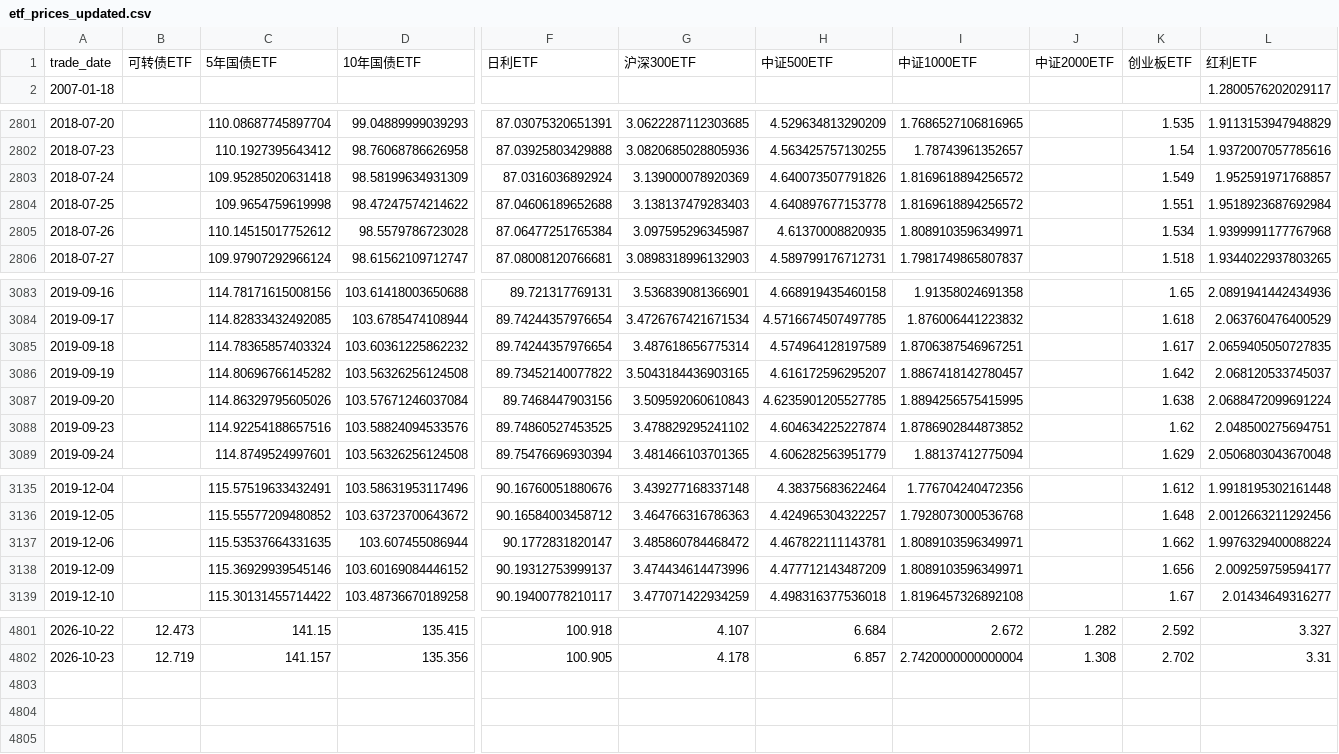
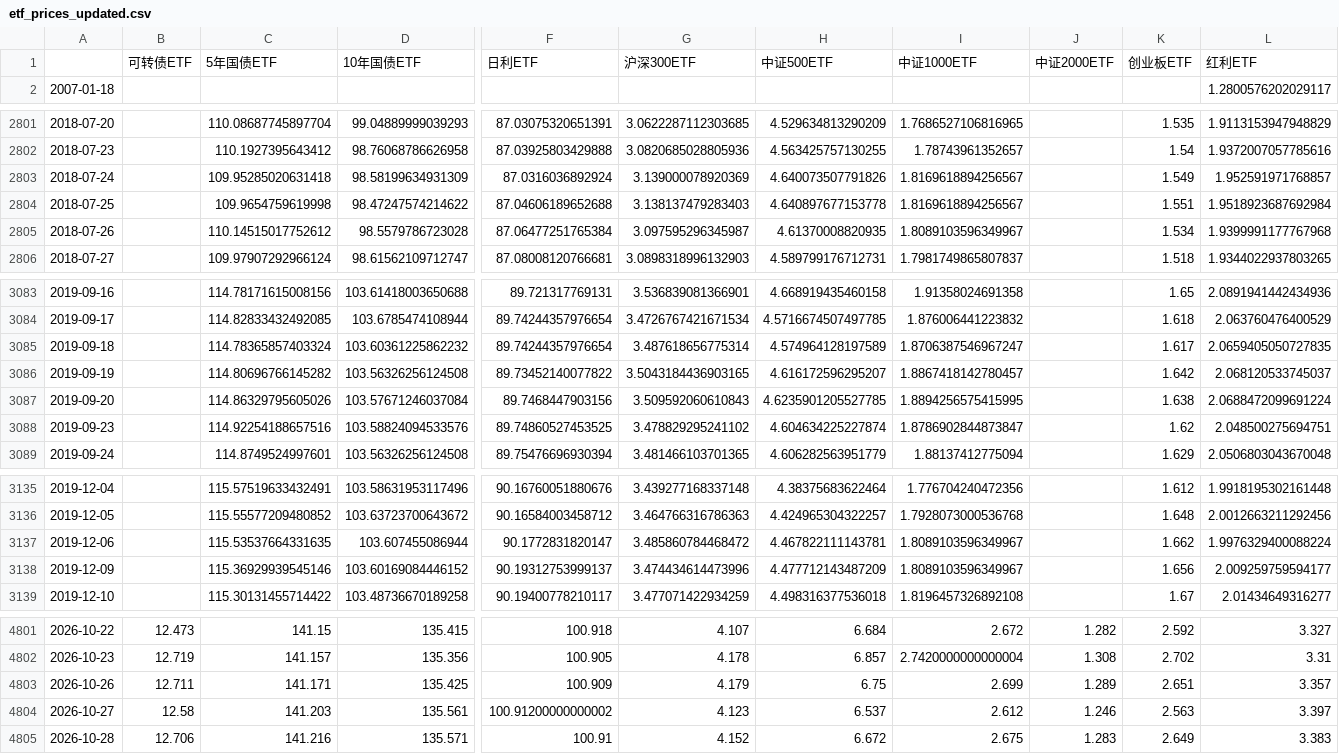
Before and after one commit to ericxuzhesheng/Relaxed-Risk-Parity-Research, a CSV file: data/processed/etf_prices_updated.csv, drawn as a sheet; only a part is shown, gaps mark what is left out; rows hold the shown columns only; the diff covers the shown part only; the diff names each change by its address in the sheet, - before the commit and + after, or states it on an @@ line.

```diff
--- a/data/processed/etf_prices_updated.csv
+++ b/data/processed/etf_prices_updated.csv
-A1: trade_date
+A1: (empty)
-I2803:I2804: 1.8169618894256572
+I2803:I2804: 1.8169618894256567
-I2805: 1.8089103596349971
+I2805: 1.8089103596349967
-I3085: 1.8706387546967251
+I3085: 1.8706387546967247
-I3088: 1.8786902844873852
+I3088: 1.8786902844873847
-I3137:I3138: 1.8089103596349971
+I3137:I3138: 1.8089103596349967
+row 4803: 2026-10-26 | 12.711 | 141.171 | 135.425 | 100.909 | 4.179 | 6.75 | 2.699 | 1.289 | 2.651 | 3.357
+row 4804: 2026-10-27 | 12.58 | 141.203 | 135.561 | 100.91200000000002 | 4.123 | 6.537 | 2.612 | 1.246 | 2.563 | 3.397
+row 4805: 2026-10-28 | 12.706 | 141.216 | 135.571 | 100.91 | 4.152 | 6.672 | 2.675 | 1.283 | 2.649 | 3.383
```
Also changed, not shown: 11 edited cells elsewhere in this file, results/global_rrp_rolling_252/solver.csv, results/global_rrp_rolling_252/universe.csv, 39 other files.
